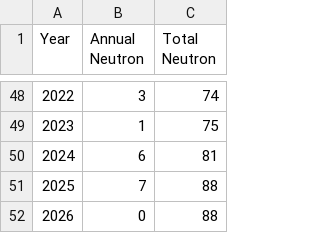
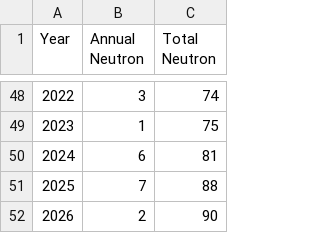
Before and after one commit to fredericpoitevin/pdb-stats, a CSV file: depositions_by_neutron.csv, drawn as a sheet; only a part is shown, gaps mark what is left out.

```diff
--- a/depositions_by_neutron.csv
+++ b/depositions_by_neutron.csv
@@ -51,2 +51,2 @@ Year,Annual Neutron,Total Neutron
 2025,7,88
-2026,0,88
+2026,2,90
```
Also changed, not shown: PDB Annual per method - Sheet1.csv, depositions_by_nmr.csv, 2 other files.
